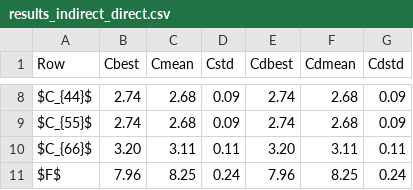
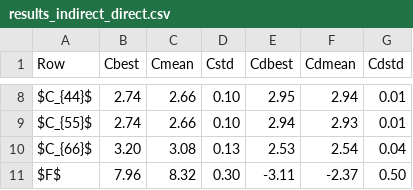
Before and after one commit to IFFM-PAS-MISD/lamb-opt, a CSV file: reports/journal_papers/Composite_Structures_GA/results_indirect_direct.csv, drawn as a sheet; only a part is shown, gaps mark what is left out; the diff covers the shown part only; the diff names each change by its address in the sheet, - before the commit and + after, or states it on an @@ line.

Commit message:
finished draft of the paper, seminar presentation ongoing

```diff
--- a/reports/journal_papers/Composite_Structures_GA/results_indirect_direct.csv
+++ b/reports/journal_papers/Composite_Structures_GA/results_indirect_direct.csv
-C8:C9 (Cmean): 2.68
+C8:C9 (Cmean): 2.66
-D8:D9 (Cstd): 0.09
+D8:D9 (Cstd): 0.10
-E8 (Cdbest): 2.74
+E8 (Cdbest): 2.95
-F8 (Cdmean): 2.68
+F8 (Cdmean): 2.94
-G8:G9 (Cdstd): 0.09
+G8:G9 (Cdstd): 0.01
-E9 (Cdbest): 2.74
+E9 (Cdbest): 2.94
-F9 (Cdmean): 2.68
+F9 (Cdmean): 2.93
-C10 (Cmean): 3.11
+C10 (Cmean): 3.08
-D10 (Cstd): 0.11
+D10 (Cstd): 0.13
-E10 (Cdbest): 3.20
+E10 (Cdbest): 2.53
-F10 (Cdmean): 3.11
+F10 (Cdmean): 2.54
-G10 (Cdstd): 0.11
+G10 (Cdstd): 0.04
-C11 (Cmean): 8.25
+C11 (Cmean): 8.32
-D11 (Cstd): 0.24
+D11 (Cstd): 0.30
-E11 (Cdbest): 7.96
+E11 (Cdbest): -3.11
-F11 (Cdmean): 8.25
+F11 (Cdmean): -2.37
-G11 (Cdstd): 0.24
+G11 (Cdstd): 0.50
```
Also changed, not shown: 30 edited cells elsewhere in this file, 21 other files.
